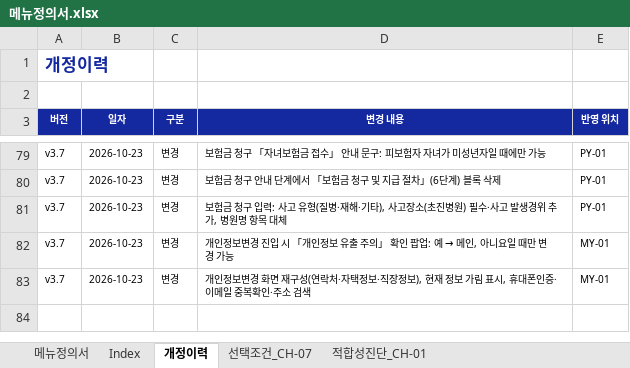
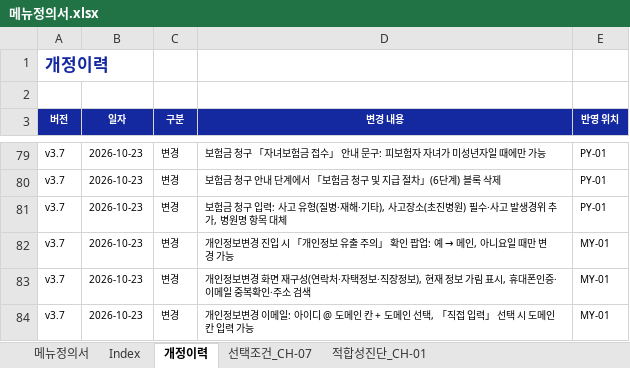
Before and after one commit to jongho-han/one-channel_v2, an Excel workbook: docs/메뉴정의서.xlsx, sheet 개정이력, drawn as a sheet; only a part is shown, gaps mark what is left out; values as stored, in another font and other column widths than the file's, no borders; the diff names each change by its address in the sheet, - before the commit and + after, or states it on an @@ line.

```diff
--- a/docs/메뉴정의서.xlsx (sheet 개정이력)
+++ b/docs/메뉴정의서.xlsx (sheet 개정이력)
+row 84: v3.7 | 2026-10-23 | 변경 | 개인정보변경 이메일: 아이디 @ 도메인 칸 + 도메인 선택, 「직접 입력」 선택 시 도메인 칸 입력 가능 | MY-01
```
Also changed, not shown: sheet 메뉴정의서, 9 other files.
